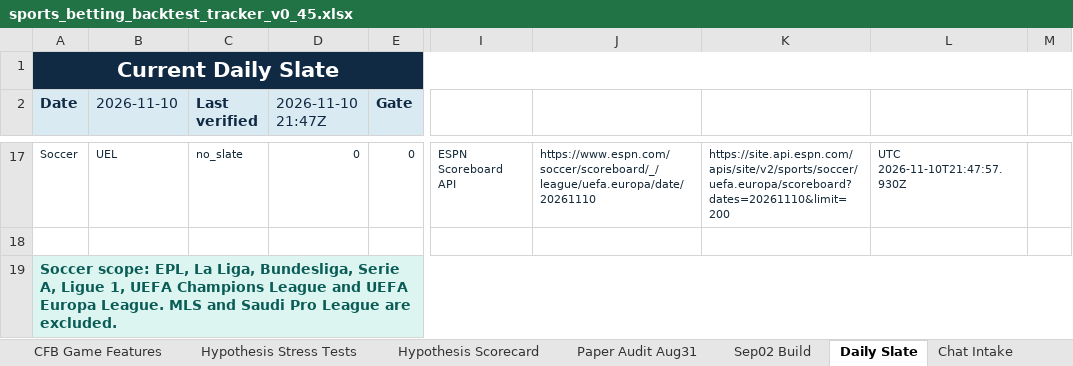
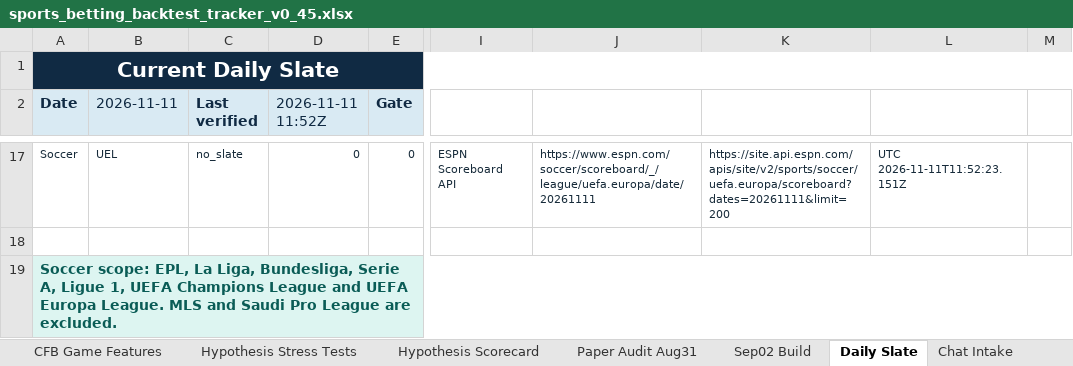
Before and after one commit to KevinKato27/SportsBetting, an Excel workbook: data/imports/sports_betting_backtest_tracker_v0_45.xlsx, sheet Daily Slate, drawn as a sheet; only a part is shown, gaps mark what is left out; values as stored, in another font and other column widths than the file's, no borders; the diff covers the shown part only; the diff names each change by its address in the sheet, - before the commit and + after, or states it on an @@ line.

```diff
--- a/data/imports/sports_betting_backtest_tracker_v0_45.xlsx (sheet Daily Slate)
+++ b/data/imports/sports_betting_backtest_tracker_v0_45.xlsx (sheet Daily Slate)
-B2: 2026-11-10
+B2: 2026-11-11
-D2: 2026-11-10 21:47Z
+D2: 2026-11-11 11:52Z
-J17: https://www.espn.com/soccer/scoreboard/_/league/uefa.europa/date/20261110
+J17: https://www.espn.com/soccer/scoreboard/_/league/uefa.europa/date/20261111
-K17: https://site.api.espn.com/apis/site/v2/sports/soccer/uefa.europa/scoreboard?dates=20261110&limit=200
+K17: https://site.api.espn.com/apis/site/v2/sports/soccer/uefa.europa/scoreboard?dates=20261111&limit=200
-L17: UTC 2026-11-10T21:47:57.930Z
+L17: UTC 2026-11-11T11:52:23.151Z
```
Also changed, not shown: 42 edited cells elsewhere in this sheet, 2 other files.
